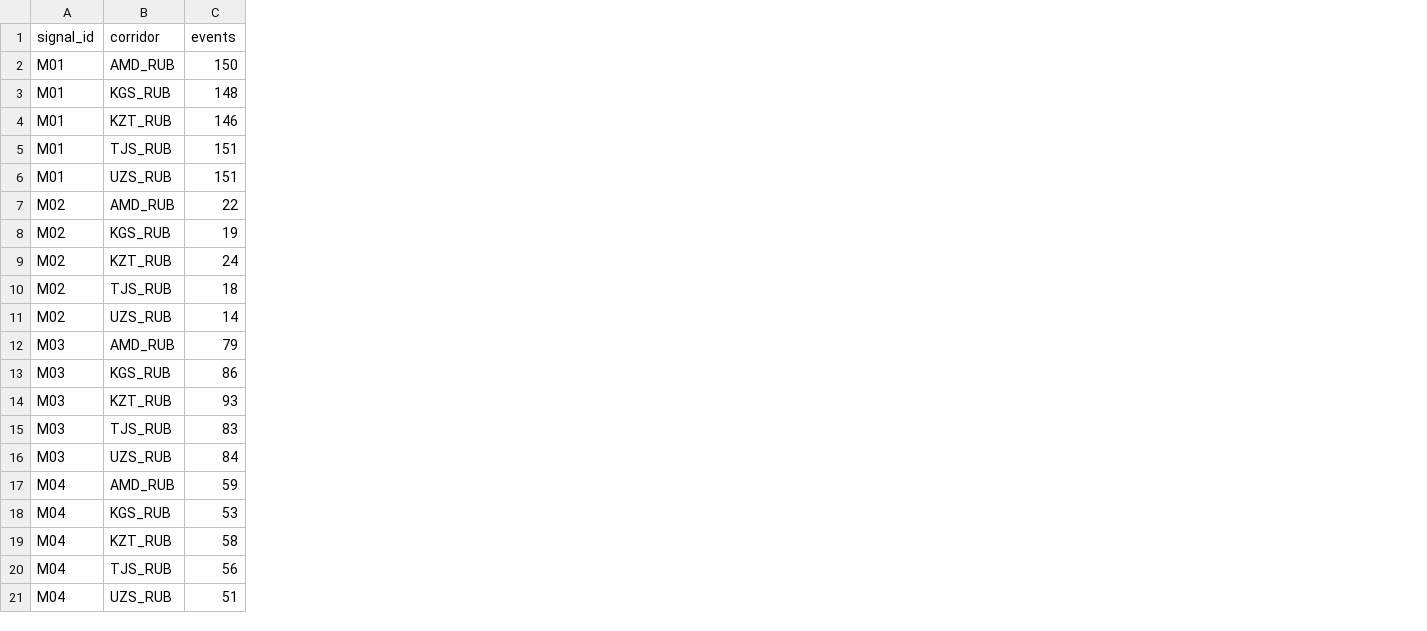
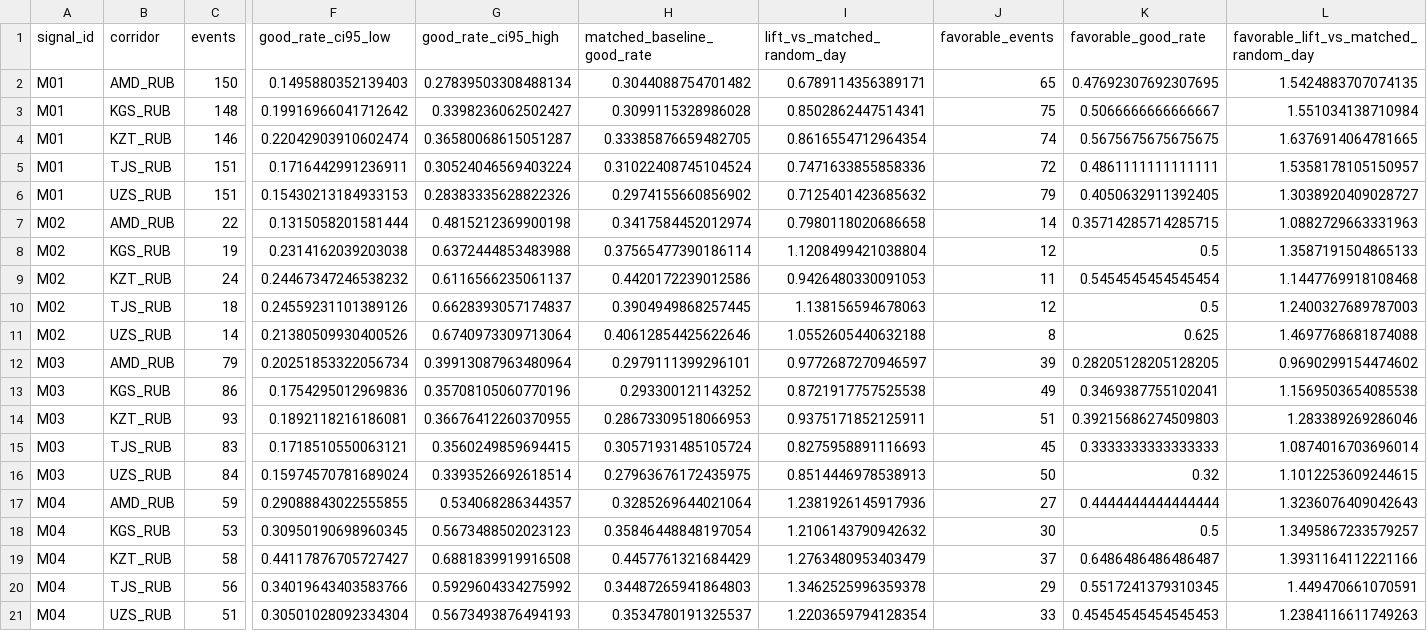
Before and after one commit to Konscig/team-2-aitalenthack, a CSV file: docs/product_signal_examples/intermediate_signal_metrics_by_corridor.csv, drawn as a sheet; only a part is shown, gaps mark what is left out; the diff names each change by its address in the sheet, - before the commit and + after, or states it on an @@ line.

```diff
--- a/docs/product_signal_examples/intermediate_signal_metrics_by_corridor.csv
+++ b/docs/product_signal_examples/intermediate_signal_metrics_by_corridor.csv
+column F (good_rate_ci95_low), rows 2-21: 0.1495880352139403 | 0.19916966041712642 | 0.22042903910602474 | 0.1716442991236911 | 0.15430213184933153 | 0.1315058201581444 | 0.2314162039203038 | 0.24467347246538232 | 0.24559231101389126 | 0.21380509930400526 | 0.20251853322056734 | 0.1754295012969836 | 0.1892118216186081 | 0.1718510550063121 | 0.15974570781689024 | 0.29088843022555855 | 0.30950190698960345 | 0.44117876705727427 | 0.34019643403583766 | 0.30501028092334304
+column G (good_rate_ci95_high), rows 2-21: 0.27839503308488134 | 0.3398236062502427 | 0.36580068615051287 | 0.30524046569403224 | 0.28383335628822326 | 0.4815212369900198 | 0.6372444853483988 | 0.6116566235061137 | 0.6628393057174837 | 0.6740973309713064 | 0.39913087963480964 | 0.35708105060770196 | 0.36676412260370955 | 0.3560249859694415 | 0.3393526692618514 | 0.534068286344357 | 0.5673488502023123 | 0.6881839919916508 | 0.5929604334275992 | 0.5673493876494193
+column H (matched_baseline_good_rate), rows 2-21: 0.3044088754701482 | 0.3099115328986028 | 0.33385876659482705 | 0.31022408745104524 | 0.2974155660856902 | 0.3417584452012974 | 0.37565477390186114 | 0.4420172239012586 | 0.3904949868257445 | 0.40612854425622646 | 0.2979111399296101 | 0.293300121143252 | 0.28673309518066953 | 0.30571931485105724 | 0.27963676172435975 | 0.3285269644021064 | 0.35846448848197054 | 0.4457761321684429 | 0.34487265941864803 | 0.3534780191325537
+column I (lift_vs_matched_random_day), rows 2-21: 0.6789114356389171 | 0.8502862447514341 | 0.8616554712964354 | 0.7471633855858336 | 0.7125401423685632 | 0.7980118020686658 | 1.1208499421038804 | 0.9426480330091053 | 1.138156594678063 | 1.0552605440632188 | 0.9772687270946597 | 0.8721917757525538 | 0.9375171852125911 | 0.8275958891116693 | 0.8514446978538913 | 1.2381926145917936 | 1.2106143790942632 | 1.2763480953403479 | 1.3462525996359378 | 1.2203659794128354
+column J (favorable_events), rows 2-21: 65 | 75 | 74 | 72 | 79 | 14 | 12 | 11 | 12 | 8 | 39 | 49 | 51 | 45 | 50 | 27 | 30 | 37 | 29 | 33
+column K (favorable_good_rate), rows 2-21: 0.47692307692307695 | 0.5066666666666667 | 0.5675675675675675 | 0.4861111111111111 | 0.4050632911392405 | 0.35714285714285715 | 0.5 | 0.5454545454545454 | 0.5 | 0.625 | 0.28205128205128205 | 0.3469387755102041 | 0.39215686274509803 | 0.3333333333333333 | 0.32 | 0.4444444444444444 | 0.5 | 0.6486486486486487 | 0.5517241379310345 | 0.45454545454545453
+column L, rows 1-21: favorable_lift_vs_matched_random_day | 1.5424883707074135 | 1.551034138710984 | 1.6376914064781665 | 1.5358178105150957 | 1.3038920409028727 | 1.0882729663331963 | 1.3587191504865133 | 1.1447769918108468 | 1.2400327689787003 | 1.4697768681874088 | 0.9690299154474602 | 1.1569503654085538 | 1.283389269286046 | 1.0874016703696014 | 1.1012253609244615 | 1.3236076409042643 | 1.3495867233579257 | 1.3931164112221166 | 1.449470661070591 | 1.2384116611749263
```
Also changed, not shown: docs/product_signal_examples/intermediate_signal_metrics.csv, 36 other files.
